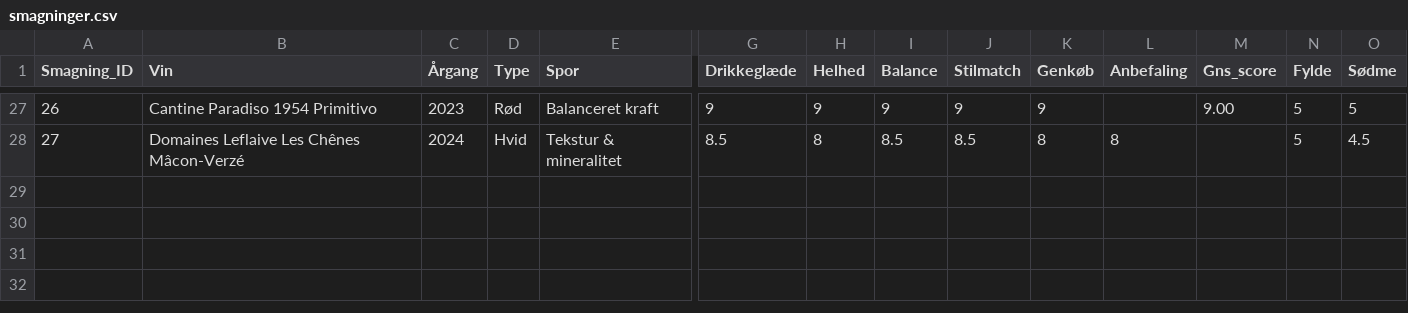
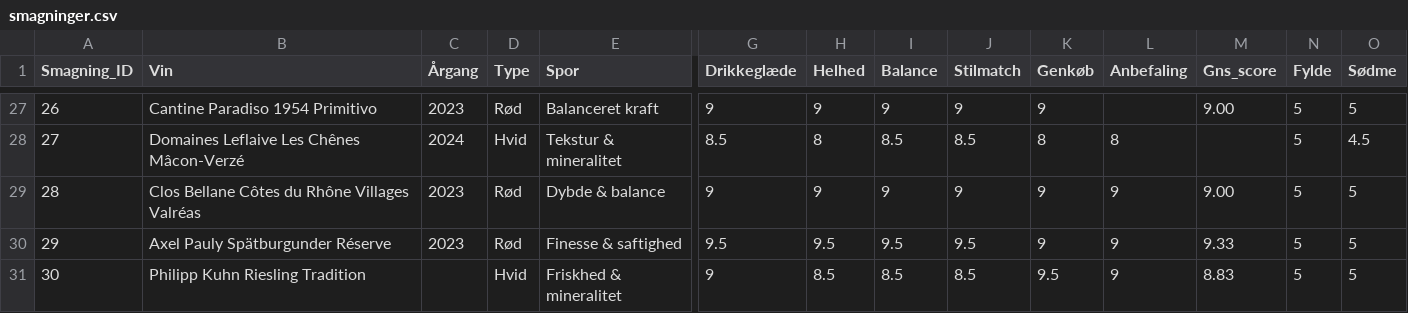
Before and after one commit to enhatafskum/project-palate, a CSV file: data/smagninger.csv, drawn as a sheet; only a part is shown, gaps mark what is left out; rows hold the shown columns only; the diff names each change by its address in the sheet, - before the commit and + after, or states it on an @@ line.

Commit message:
PALATE: tilføj tre godkendte historiske smagninger (28–30)

```diff
--- a/data/smagninger.csv
+++ b/data/smagninger.csv
+row 29: 28 | Clos Bellane Côtes du Rhône Villages Valréas | 2023 | Rød | Dybde & balance | 9 | 9 | 9 | 9 | 9 | 9 | 9.00 | 5 | 5
+row 30: 29 | Axel Pauly Spätburgunder Réserve | 2023 | Rød | Finesse & saftighed | 9.5 | 9.5 | 9.5 | 9.5 | 9 | 9 | 9.33 | 5 | 5
+row 31: 30 | Philipp Kuhn Riesling Tradition |  | Hvid | Friskhed & mineralitet | 9 | 8.5 | 8.5 | 8.5 | 9.5 | 9 | 8.83 | 5 | 5
```
